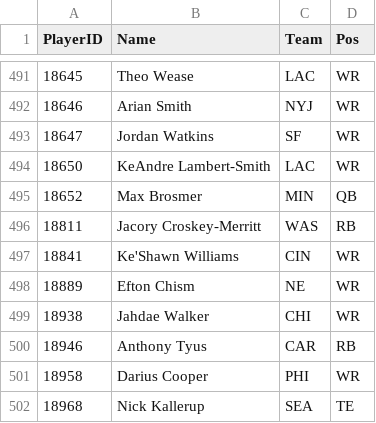
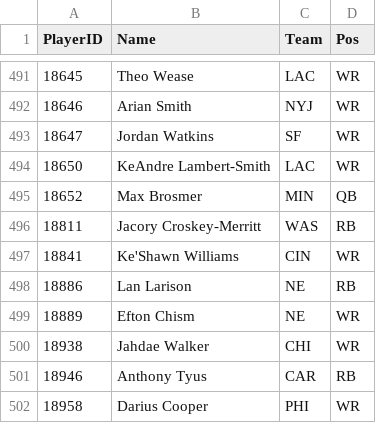
Before and after one commit to pmammino/NFLProjectionsCheck, a CSV file: data/players/2026.csv, drawn as a sheet; only a part is shown, gaps mark what is left out; the shorter side is filled out with more unchanged rows.

```diff
--- a/data/players/2026.csv
+++ b/data/players/2026.csv
@@ -497,2 +497,3 @@ PlayerID,Name,Team,Pos
 18841,Ke'Shawn Williams,CIN,WR
+18886,Lan Larison,NE,RB
 18889,Efton Chism,NE,WR
```
Also changed, not shown: data/bets/disciplined/2026/week-08.csv, data/bets/firehose/2026/week-08.csv, 6 other files.
